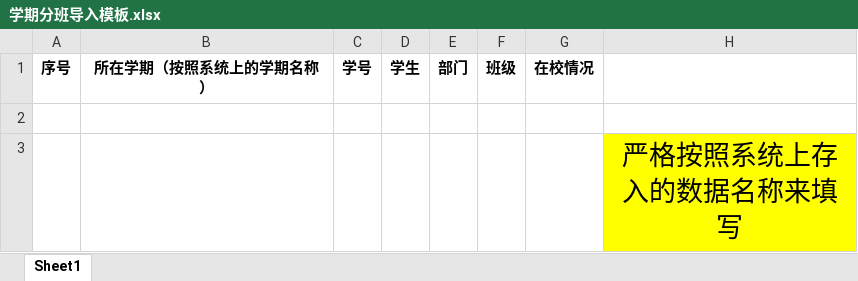
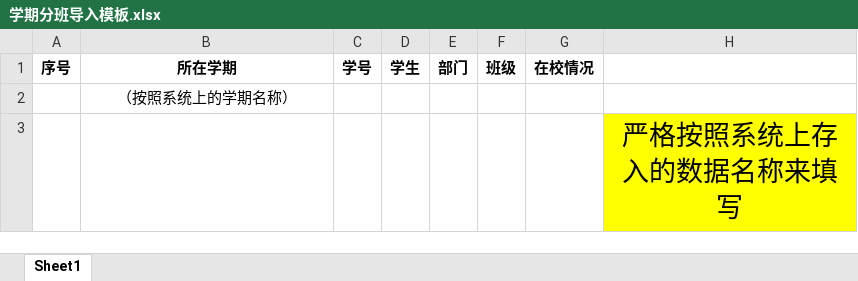
Before and after one commit to WantedSr/smart-school-system, an Excel workbook: end/StuSet/学期分班导入模板.xlsx, sheet Sheet1, drawn as a sheet; values as stored, in another font and other column widths than the file's, no borders; the diff names each change by its address in the sheet, - before the commit and + after, or states it on an @@ line.

```diff
--- a/end/StuSet/学期分班导入模板.xlsx (sheet Sheet1)
+++ b/end/StuSet/学期分班导入模板.xlsx (sheet Sheet1)
-B1: 所在学期（按照系统上的学期名称）
+B1: 所在学期
-B2: (empty)
+B2: （按照系统上的学期名称）
```
Also changed, not shown: end/StuSet/学生奖惩信息导入模板.xlsx, 10 other files.
